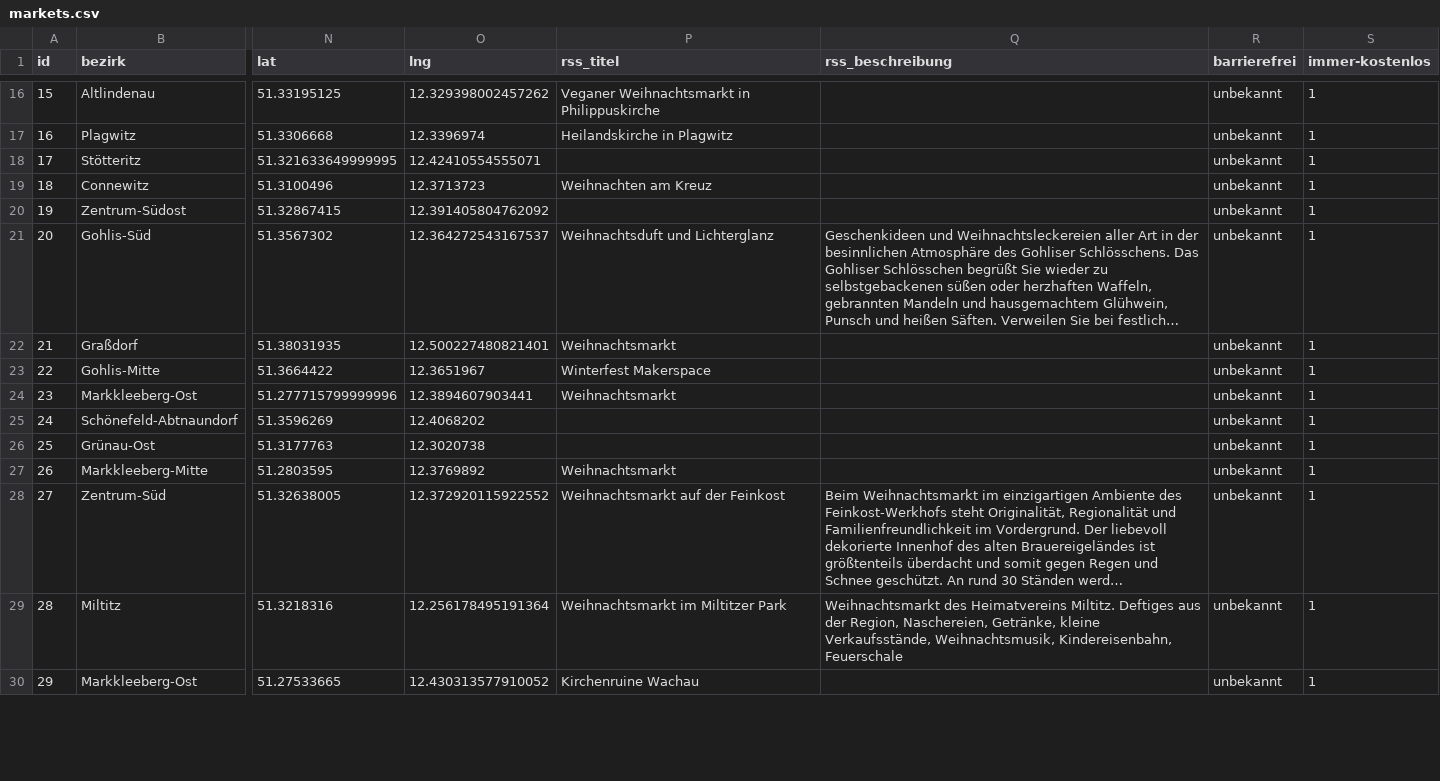
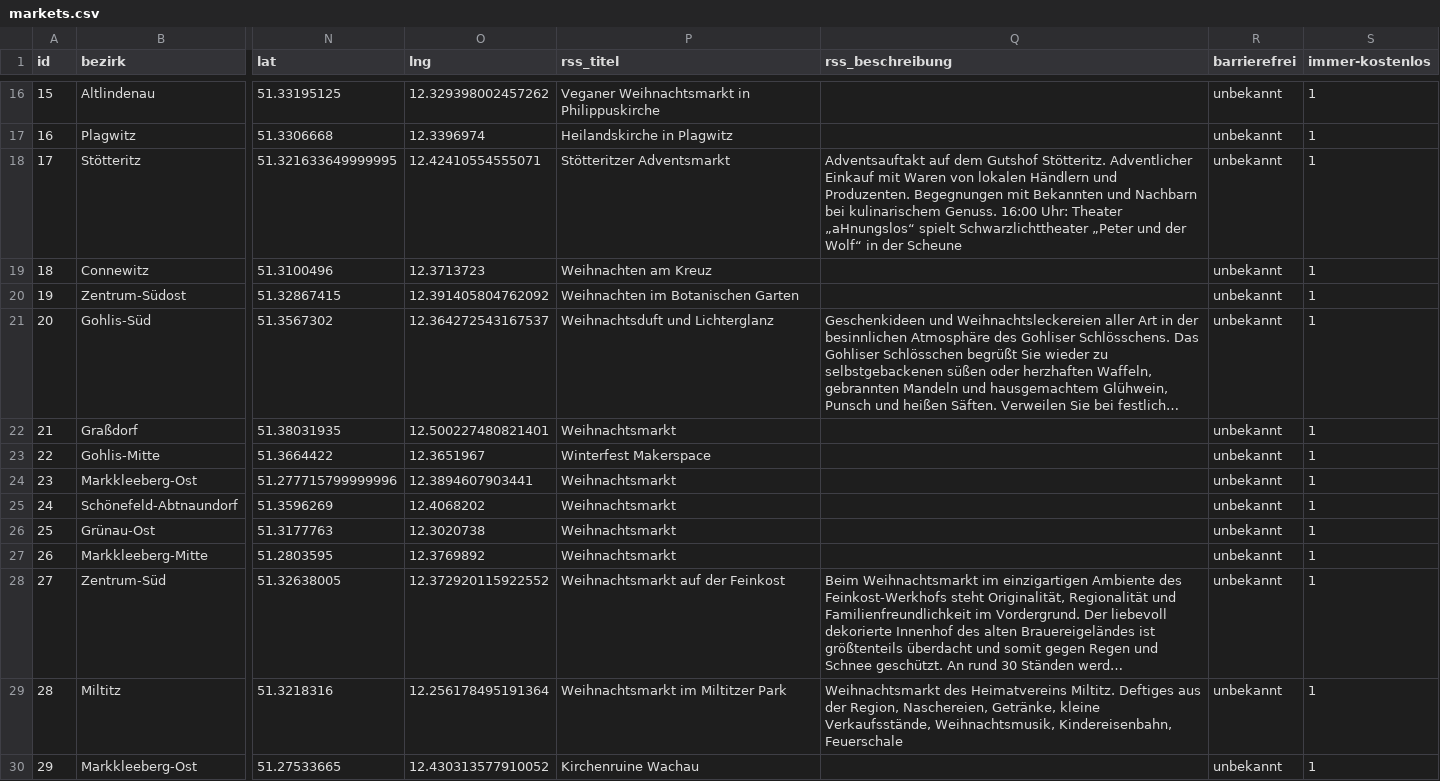
Before and after one commit to CodeforLeipzig/weihnachtsmarktkarte, a CSV file: public/markets.csv, drawn as a sheet; only a part is shown, gaps mark what is left out; long unchanged cells end in …; the diff covers the shown part only; the diff names each change by its address in the sheet, - before the commit and + after, or states it on an @@ line.

```diff
--- a/public/markets.csv
+++ b/public/markets.csv
-P18 (rss_titel): (empty)
+P18 (rss_titel): Stötteritzer Adventsmarkt
-Q18 (rss_beschreibung): (empty)
+Q18 (rss_beschreibung): Adventsauftakt auf dem Gutshof Stötteritz. Adventlicher Einkauf mit Waren von lokalen Händlern und Produzenten. Begegnungen mit Bekannten und Nachbarn bei kulinarischem Genuss. 16:00 Uhr: Theater „aHnungslos“ spielt Schwarzlichttheater „Peter und der Wolf“ in der Scheune
-P20 (rss_titel): (empty)
+P20 (rss_titel): Weihnachten im Botanischen Garten
-P25:P26 (rss_titel): (empty)
+P25:P26 (rss_titel): Weihnachtsmarkt
```
Also changed, not shown: 14 edited cells elsewhere in this file, scraper/markets.csv, 4 other files.
